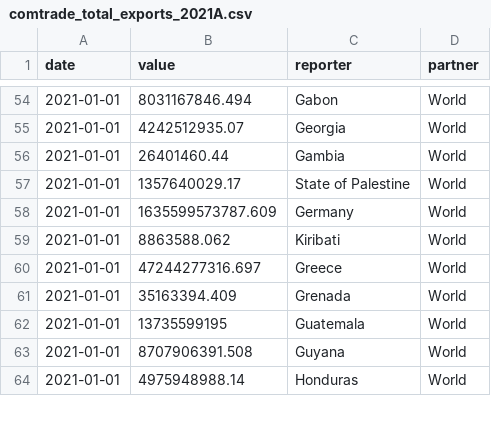
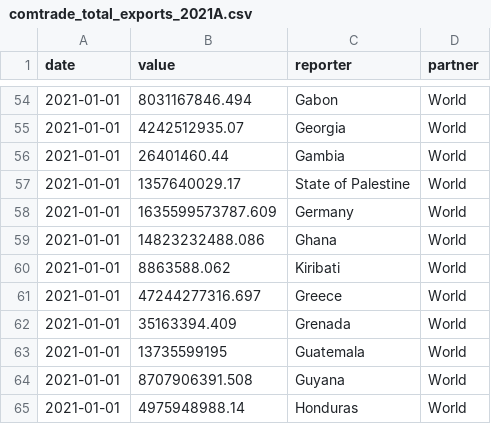
Before and after one commit to garrettspooner/Econ-Sanctions, a CSV file: data/comtrade_total_exports_2021A.csv, drawn as a sheet; only a part is shown, gaps mark what is left out.

```diff
--- a/data/comtrade_total_exports_2021A.csv
+++ b/data/comtrade_total_exports_2021A.csv
@@ -58,2 +58,3 @@ date,value,reporter,partner
 2021-01-01,1635599573787.609,Germany,World
+2021-01-01,14823232488.086,Ghana,World
 2021-01-01,8863588.062,Kiribati,World
```
Also changed, not shown: data/comtrade_all_exports_2021A.csv, data/comtrade_total_exports_2021M.csv, 2 other files.
